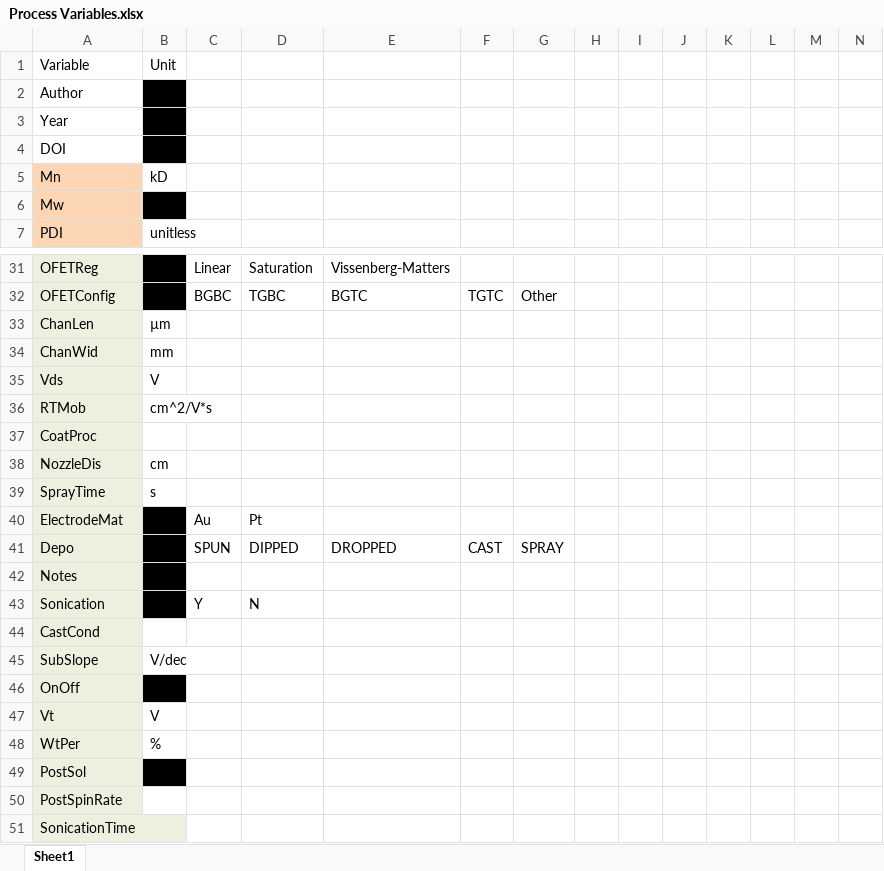
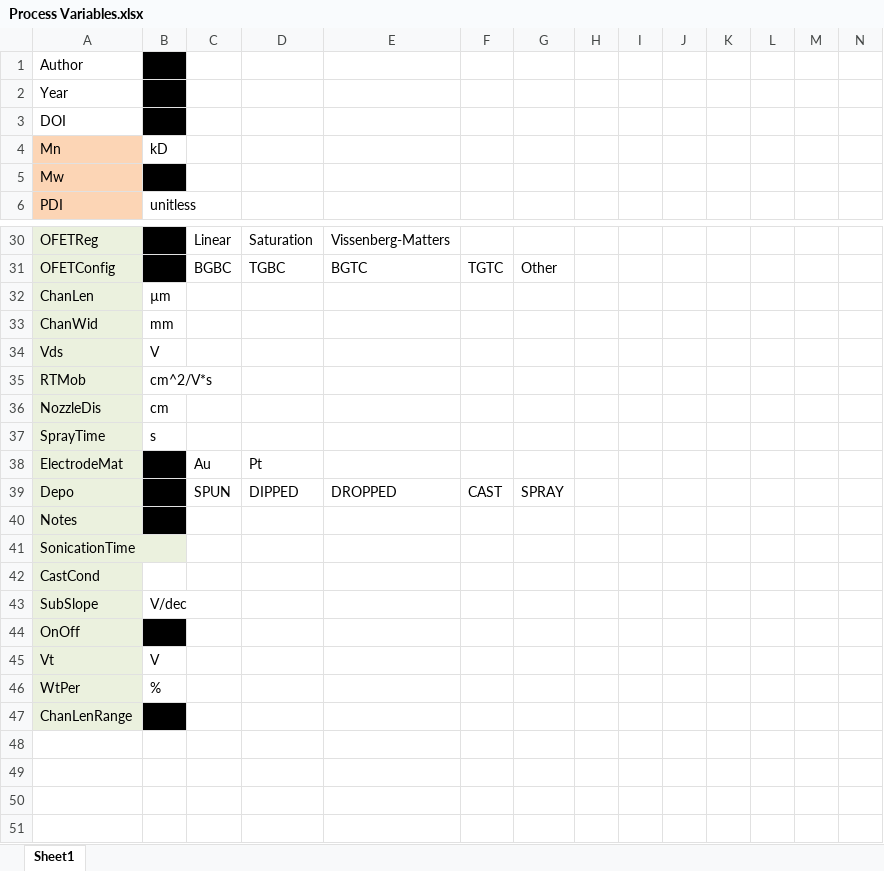
Before and after one commit to ZoomImgs/OFET-Database, an Excel workbook: Process Variables.xlsx, sheet Sheet1, drawn as a sheet; only a part is shown, gaps mark what is left out; values as stored, in another font and other column widths than the file's, no borders; removed rows and columns are numbered as before the commit, all else as after; rows hold the shown columns only; the diff names each change by its address in the sheet, - before the commit and + after, or states it on an @@ line.

Commit message:
Update Proc Vars

```diff
--- a/Process Variables.xlsx (sheet Sheet1)
+++ b/Process Variables.xlsx (sheet Sheet1)
-row 1: Variable | Unit
-row 37: CoatProc
-row 43: Sonication |  | Y | N
@@ row 51 moved to row 41: SonicationTime @@
-A47: PostSol
+A47: ChanLenRange
-row 50: PostSpinRate
```
